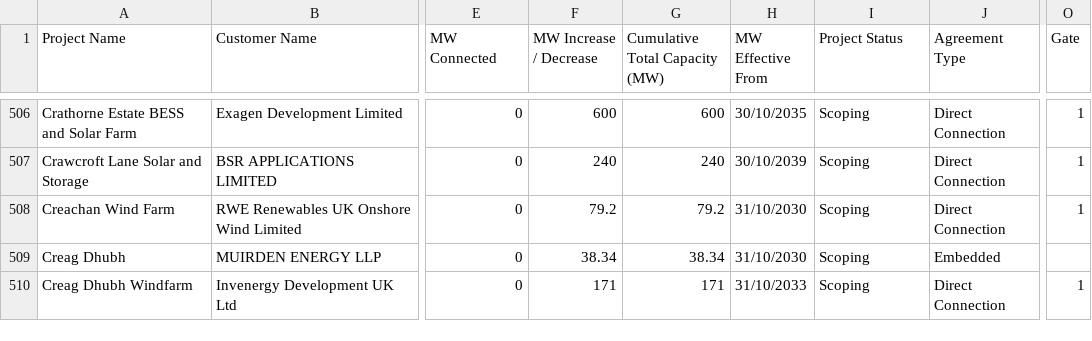
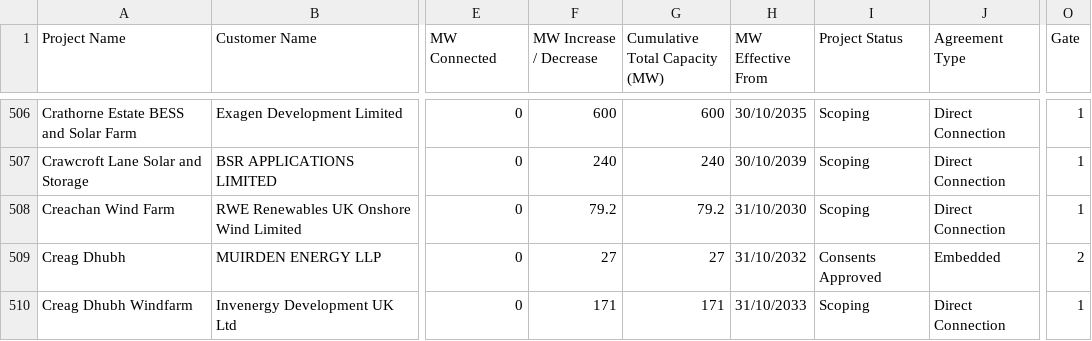
Before and after one commit to sanmoyo/elec_mvp, a CSV file: data/tec_register.csv, drawn as a sheet; only a part is shown, gaps mark what is left out; the diff covers the shown part only; the diff names each change by its address in the sheet, - before the commit and + after, or states it on an @@ line.

```diff
--- a/data/tec_register.csv
+++ b/data/tec_register.csv
-F509 (MW Increase / Decrease): 38.34
+F509 (MW Increase / Decrease): 27
-G509 (Cumulative Total Capacity (MW)): 38.34
+G509 (Cumulative Total Capacity (MW)): 27
-H509 (MW Effective From): 31/10/2030
+H509 (MW Effective From): 31/10/2032
-I509 (Project Status): Scoping
+I509 (Project Status): Consents Approved
-O509 (Gate): (empty)
+O509 (Gate): 2
```
Also changed, not shown: 1 added row and 4 edited cells elsewhere in this file.
